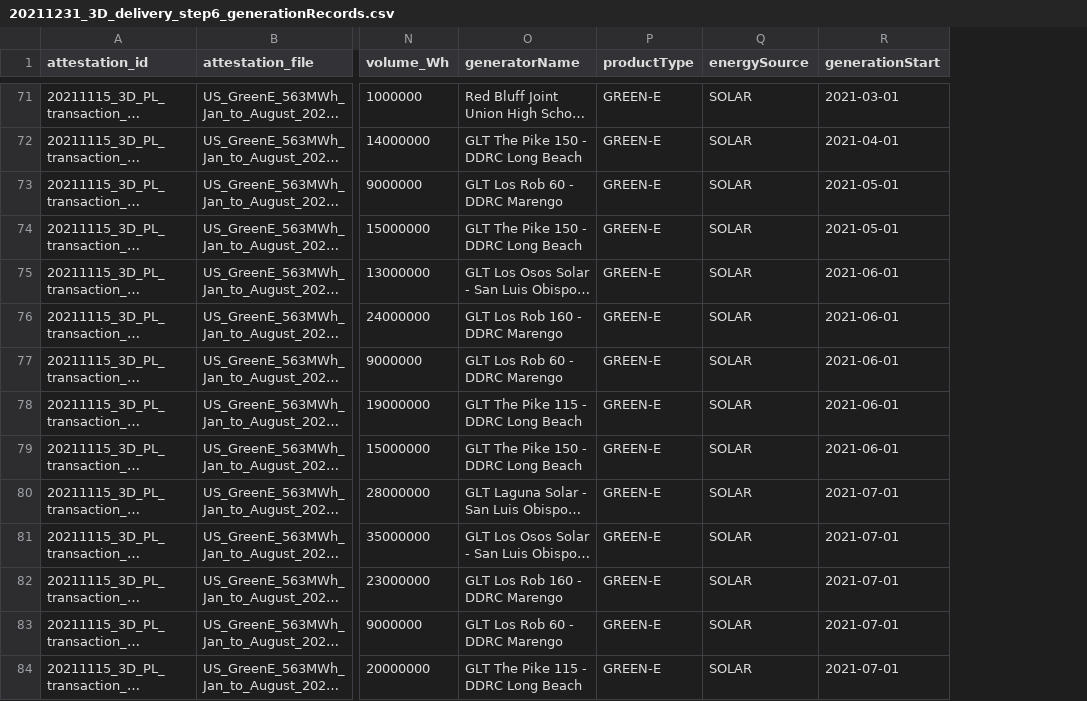
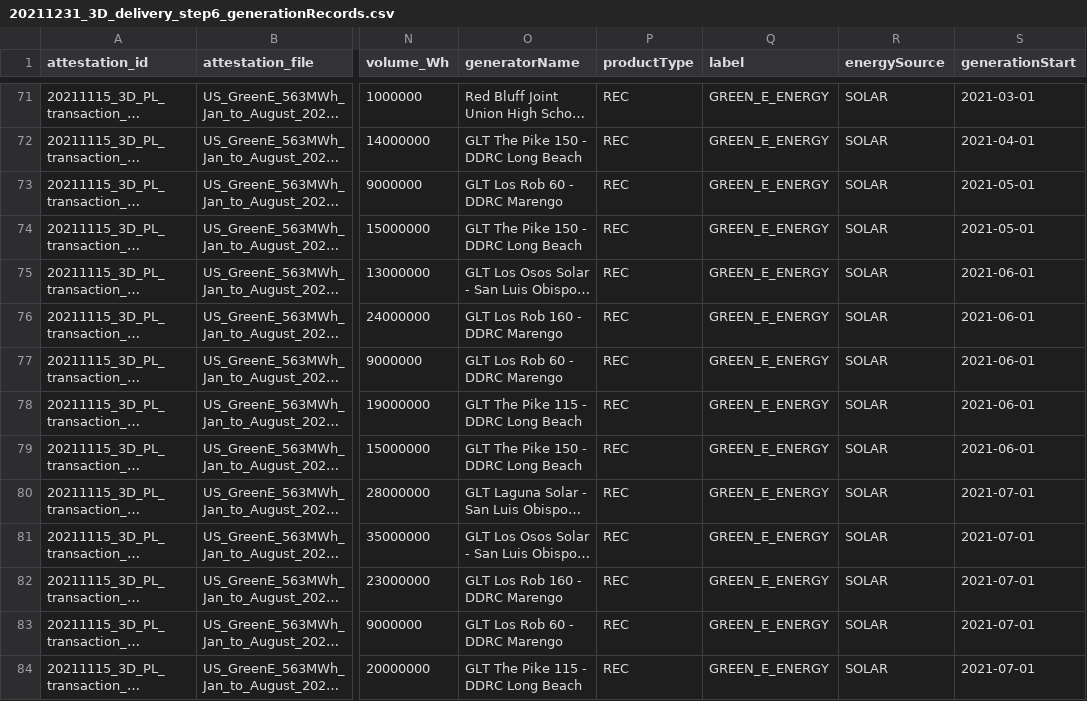
Before and after one commit to protocol/filecoin-renewables-purchases, a CSV file: 20211231_3D_delivery/20211231_3D_delivery_step6_generationRecords.csv, drawn as a sheet; only a part is shown, gaps mark what is left out; long unchanged cells end in …; the diff covers the shown part only; the diff names each change by its address in the sheet, - before the commit and + after, or states it on an @@ line.

Commit message:
Added label to step 6 3D

```diff
--- a/20211231_3D_delivery/20211231_3D_delivery_step6_generationRecords.csv
+++ b/20211231_3D_delivery/20211231_3D_delivery_step6_generationRecords.csv
+column Q (label), rows 71-84: all GREEN_E_ENERGY
-P71:P84 (productType): GREEN-E
+P71:P84 (productType): REC
```
Also changed, not shown: 86 edited cells elsewhere in this file, 2 other files.
